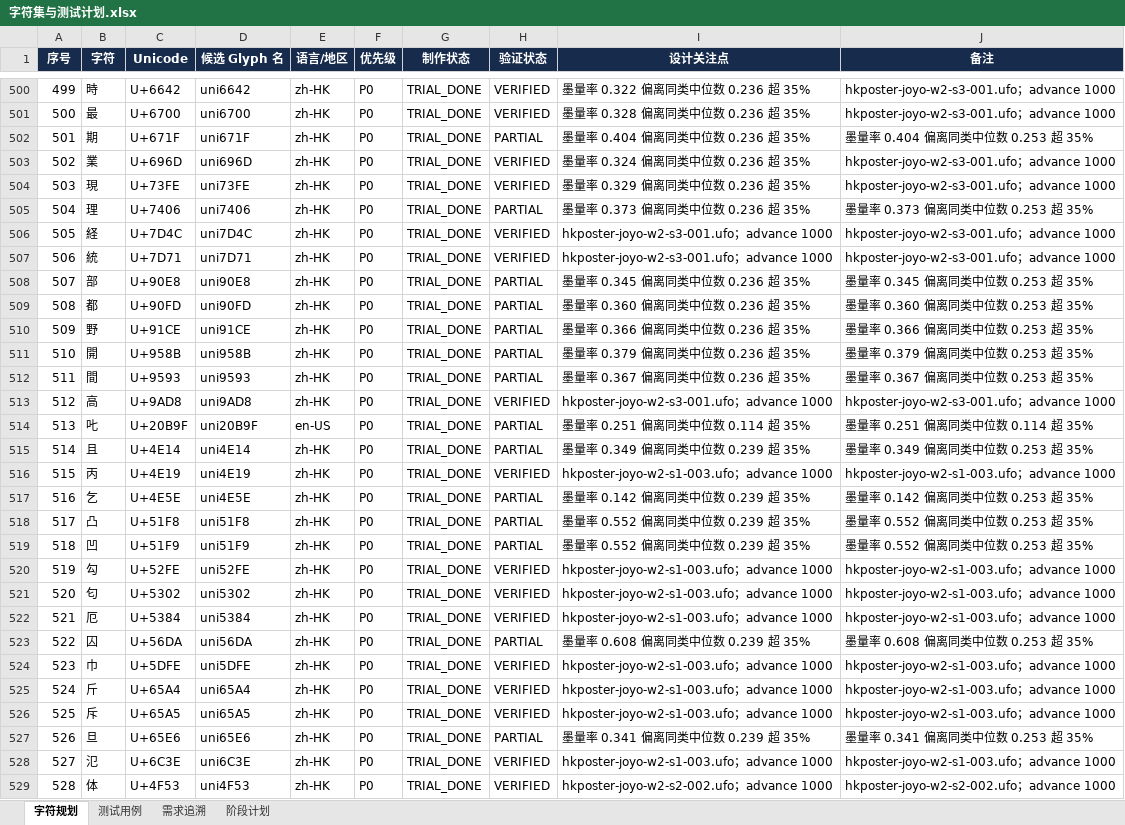
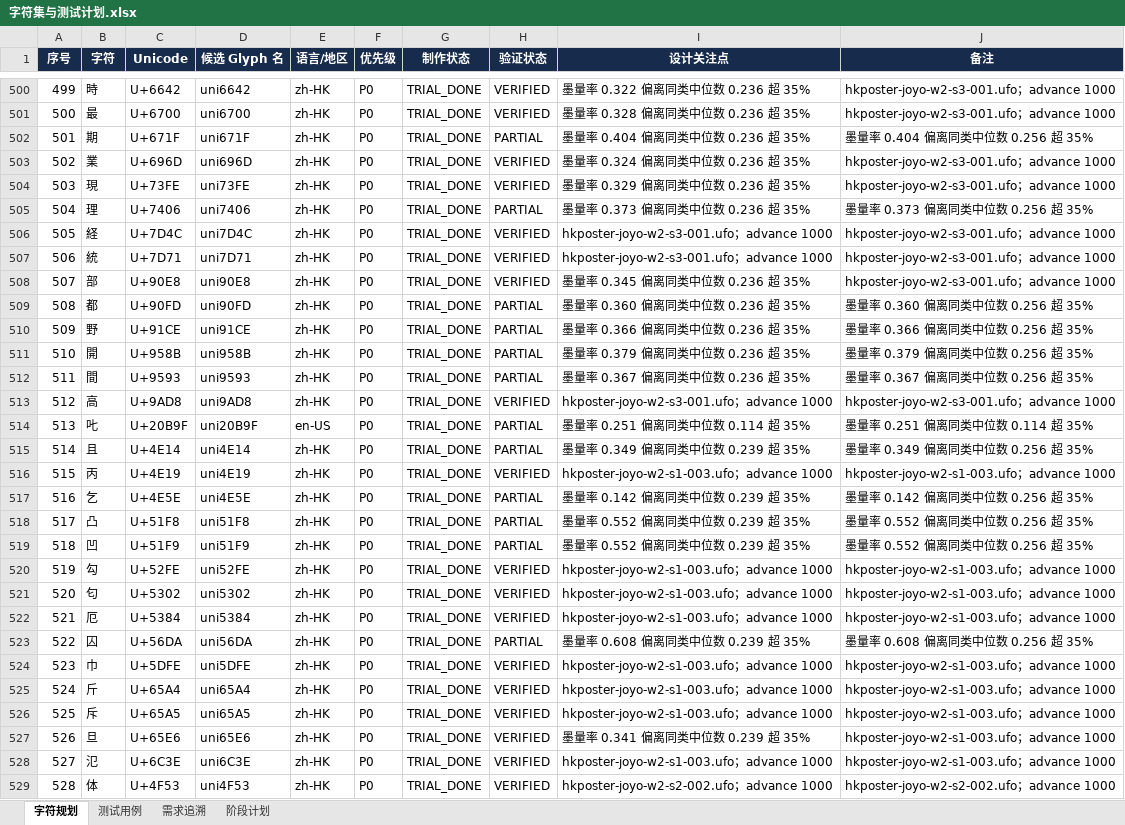
Before and after one commit to UlyssesLeoLee/HKPoster, an Excel workbook: tables/字符集与测试计划.xlsx, sheet 字符规划, drawn as a sheet; only a part is shown, gaps mark what is left out; values as stored, in another font and other column widths than the file's, no borders; the diff covers the shown part only; the diff names each change by its address in the sheet, - before the commit and + after, or states it on an @@ line.

```diff
--- a/tables/字符集与测试计划.xlsx (sheet 字符规划)
+++ b/tables/字符集与测试计划.xlsx (sheet 字符规划)
-J502 (备注): 墨量率 0.404 偏离同类中位数 0.253 超 35%
+J502 (备注): 墨量率 0.404 偏离同类中位数 0.256 超 35%
-J505 (备注): 墨量率 0.373 偏离同类中位数 0.253 超 35%
+J505 (备注): 墨量率 0.373 偏离同类中位数 0.256 超 35%
-H508 (验证状态): PARTIAL
+H508 (验证状态): VERIFIED
-J508 (备注): 墨量率 0.345 偏离同类中位数 0.253 超 35%
+J508 (备注): hkposter-joyo-w2-s3-001.ufo；advance 1000
-J509 (备注): 墨量率 0.360 偏离同类中位数 0.253 超 35%
+J509 (备注): 墨量率 0.360 偏离同类中位数 0.256 超 35%
-J510 (备注): 墨量率 0.366 偏离同类中位数 0.253 超 35%
+J510 (备注): 墨量率 0.366 偏离同类中位数 0.256 超 35%
-J511 (备注): 墨量率 0.379 偏离同类中位数 0.253 超 35%
+J511 (备注): 墨量率 0.379 偏离同类中位数 0.256 超 35%
-J512 (备注): 墨量率 0.367 偏离同类中位数 0.253 超 35%
+J512 (备注): 墨量率 0.367 偏离同类中位数 0.256 超 35%
-J515 (备注): 墨量率 0.349 偏离同类中位数 0.253 超 35%
+J515 (备注): 墨量率 0.349 偏离同类中位数 0.256 超 35%
-J517 (备注): 墨量率 0.142 偏离同类中位数 0.253 超 35%
+J517 (备注): 墨量率 0.142 偏离同类中位数 0.256 超 35%
-J518:J519 (备注): 墨量率 0.552 偏离同类中位数 0.253 超 35%
+J518:J519 (备注): 墨量率 0.552 偏离同类中位数 0.256 超 35%
-J523 (备注): 墨量率 0.608 偏离同类中位数 0.253 超 35%
+J523 (备注): 墨量率 0.608 偏离同类中位数 0.256 超 35%
-H527 (验证状态): PARTIAL
+H527 (验证状态): VERIFIED
-J527 (备注): 墨量率 0.341 偏离同类中位数 0.253 超 35%
+J527 (备注): hkposter-joyo-w2-s1-003.ufo；advance 1000
```
Also changed, not shown: 31 added rows and 151 edited cells elsewhere in this sheet, sheet 阶段计划.
